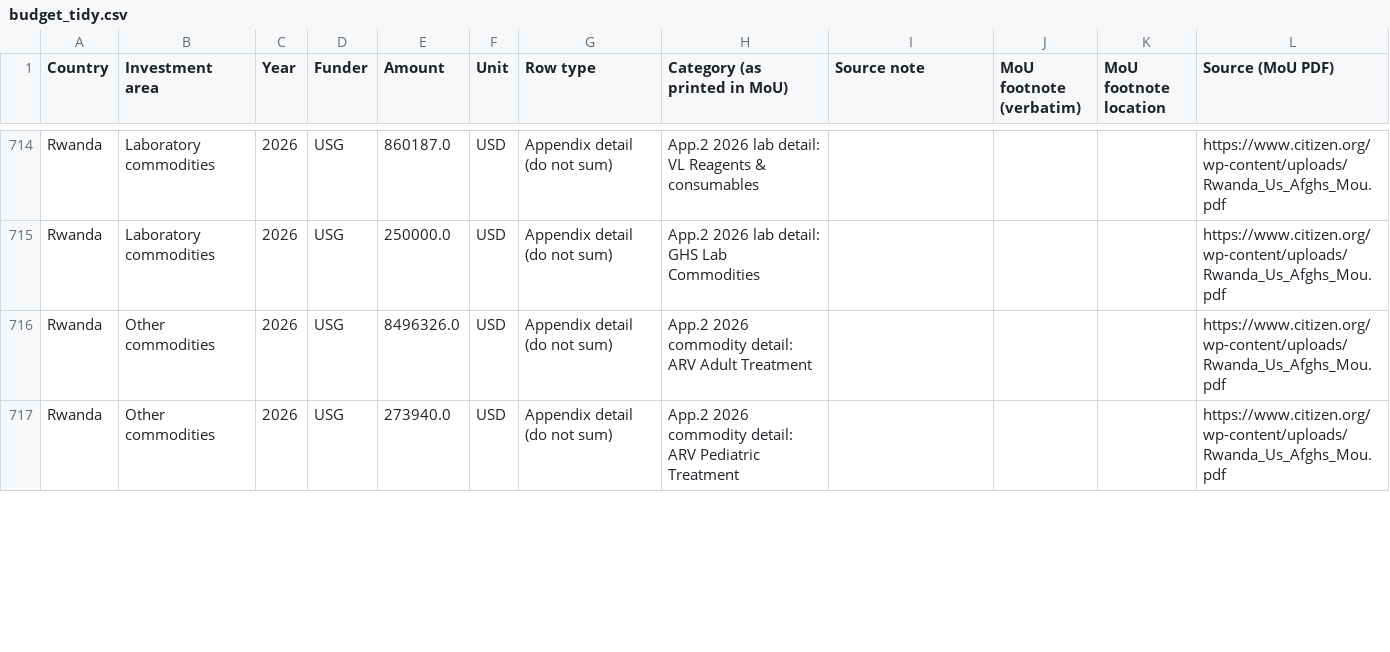
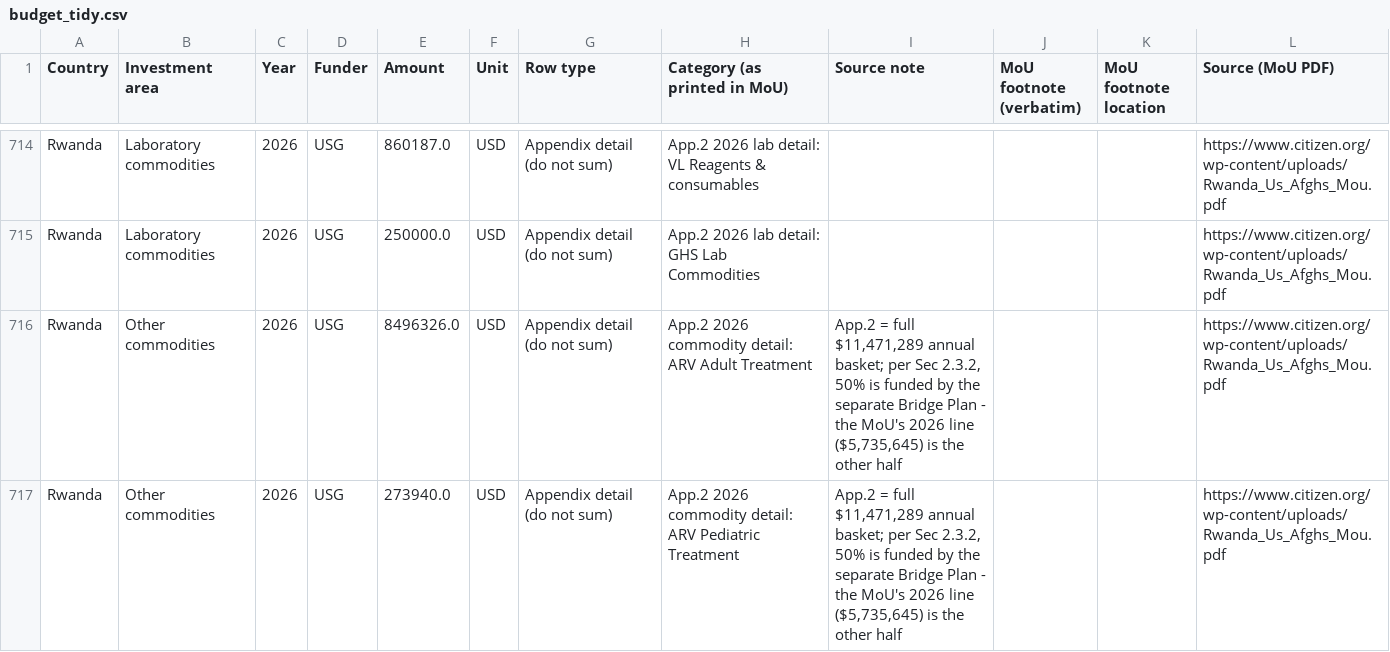
Before and after one commit to TAFMeijer/USG_MOU, a CSV file: data/budget_tidy.csv, drawn as a sheet; only a part is shown, gaps mark what is left out; the diff covers the shown part only.

```diff
--- a/data/budget_tidy.csv
+++ b/data/budget_tidy.csv
@@ -715,3 +715,3 @@ Rwanda,Laboratory commodities,2026,USG,860187.0,USD,Appendix detail (do not sum)
 Rwanda,Laboratory commodities,2026,USG,250000.0,USD,Appendix detail (do not sum),App.2 2026 lab detail: GHS Lab Commodities,,,,https://www.citizen.org/wp-content/uploads/Rwanda_Us_Afghs_Mou.pdf
-Rwanda,Other commodities,2026,USG,8496326.0,USD,Appendix detail (do not sum),App.2 2026 commodity detail: ARV Adult Treatment,,,,https://www.citizen.org/wp-content/uploads/Rwanda_Us_Afghs_Mou.pdf
-Rwanda,Other commodities,2026,USG,273940.0,USD,Appendix detail (do not sum),App.2 2026 commodity detail: ARV Pediatric Treatment,,,,https://www.citizen.org/wp-content/uploads/Rwanda_Us_Afghs_Mou.pdf
+Rwanda,Other commodities,2026,USG,8496326.0,USD,Appendix detail (do not sum),App.2 2026 commodity detail: ARV Adult Treatment,"App.2 = full $11,471,289 annual basket; per Sec 2.3.2, 50% is funded by the separate Bridge Plan - the MoU's 2026 line ($5,735,645) is the other half",,,https://www.citizen.org/wp-content/uploads/Rwanda_Us_Afghs_Mou.pdf
+Rwanda,Other commodities,2026,USG,273940.0,USD,Appendix detail (do not sum),App.2 2026 commodity detail: ARV Pediatric Treatment,"App.2 = full $11,471,289 annual basket; per Sec 2.3.2, 50% is funded by the separate Bridge Plan - the MoU's 2026 line ($5,735,645) is the other half",,,https://www.citizen.org/wp-content/uploads/Rwanda_Us_Afghs_Mou.pdf
```
Also changed, not shown: 4 edited cells elsewhere in this file, 1 other file.
